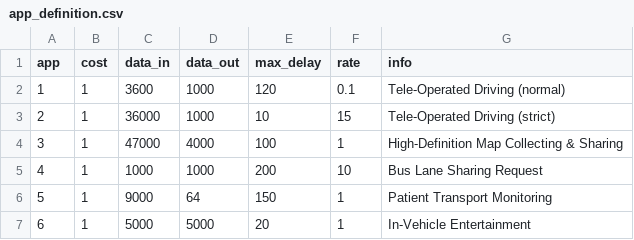
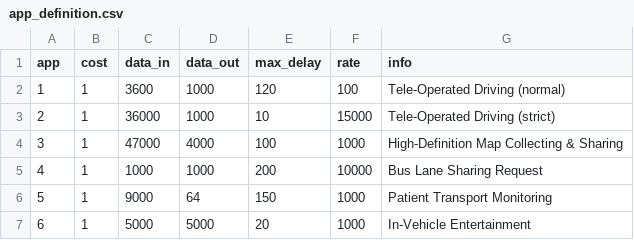
Before and after one commit to yizhishuai/Vehicular-RLCO, a CSV file: Environments/offloading-net/offloading_net/envs/app_definition.csv, drawn as a sheet.

Commit message:
Bug fixing and apps' definided rates changed
Fixed issue with changing the total number of vehicles in
the environment. The environment now has a defined set function
for this purpose.
Changed the rates at which each app generates petition to be in
line with our definitions (the rates where incresed to compensate
for having only one vehicle).

```diff
--- a/Environments/offloading-net/offloading_net/envs/app_definition.csv
+++ b/Environments/offloading-net/offloading_net/envs/app_definition.csv
@@ -1,7 +1,7 @@
 app,cost,data_in,data_out,max_delay,rate,info
-1,1,3600,1000,120,0.1,Tele-Operated Driving (normal)
-2,1,36000,1000,10,15,Tele-Operated Driving (strict)
-3,1,47000,4000,100,1,High-Definition Map Collecting & Sharing
-4,1,1000,1000,200,10,Bus Lane Sharing Request
-5,1,9000,64,150,1,Patient Transport Monitoring
-6,1,5000,5000,20,1,In-Vehicle Entertainment
+1,1,3600,1000,120,100,Tele-Operated Driving (normal)
+2,1,36000,1000,10,15000,Tele-Operated Driving (strict)
+3,1,47000,4000,100,1000,High-Definition Map Collecting & Sharing
+4,1,1000,1000,200,10000,Bus Lane Sharing Request
+5,1,9000,64,150,1000,Patient Transport Monitoring
+6,1,5000,5000,20,1000,In-Vehicle Entertainment
```
Also changed, not shown: 7 other files.
